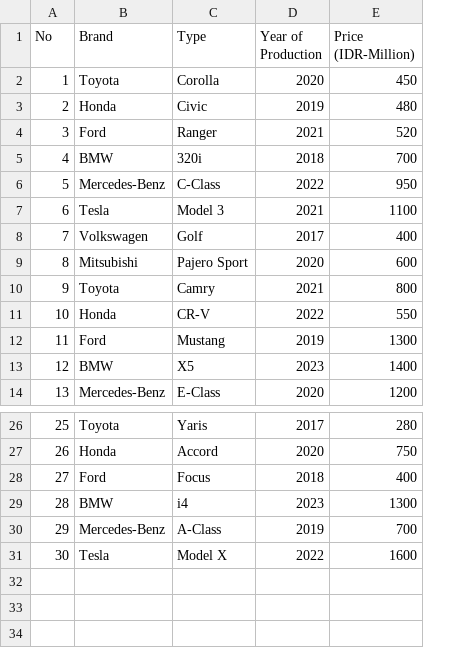
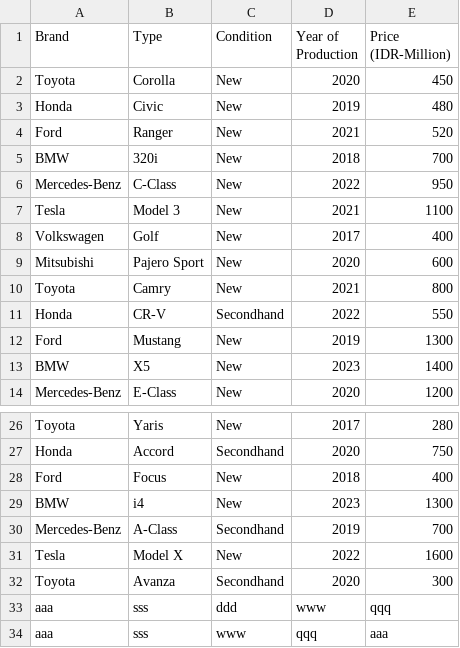
Before and after one commit to Raka-ID/Inventory-App, a CSV file: Data/Car_List.csv, drawn as a sheet; only a part is shown, gaps mark what is left out; removed rows and columns are numbered as before the commit, all else as after; the diff names each change by its address in the sheet, - before the commit and + after, or states it on an @@ line.

```diff
--- a/Data/Car_List.csv
+++ b/Data/Car_List.csv
-column A (No), rows 2-14: 1 | 2 | 3 | 4 | 5 | 6 | 7 | 8 | 9 | 10 | 11 | 12 | 13; rows 26-31: 25 | 26 | 27 | 28 | 29 | 30
+column C (Condition), rows 2-14: New | New | New | New | New | New | New | New | New | Secondhand | New | New | New; rows 26-31: New | Secondhand | New | New | Secondhand | New
+row 32: Toyota | Avanza | Secondhand | 2020 | 300
+row 33: aaa | sss | ddd | www | qqq
+row 34: aaa | sss | www | qqq | aaa
```
Also changed, not shown: 2 other files.
